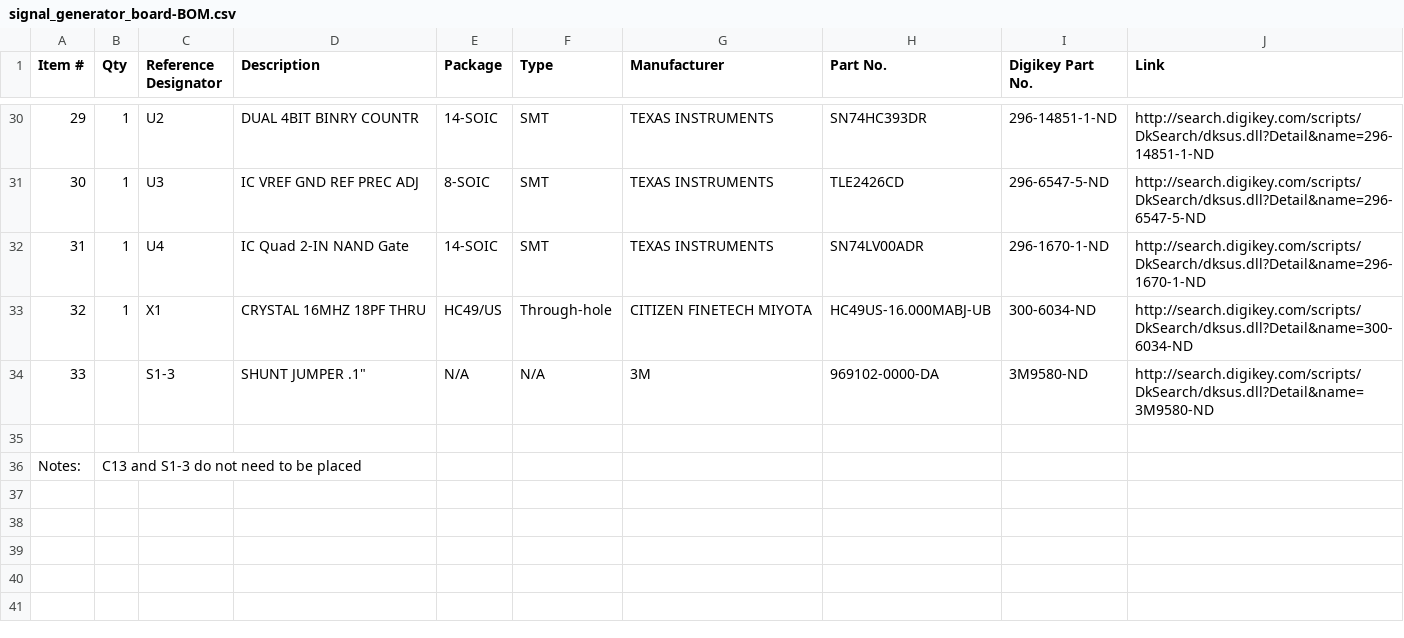
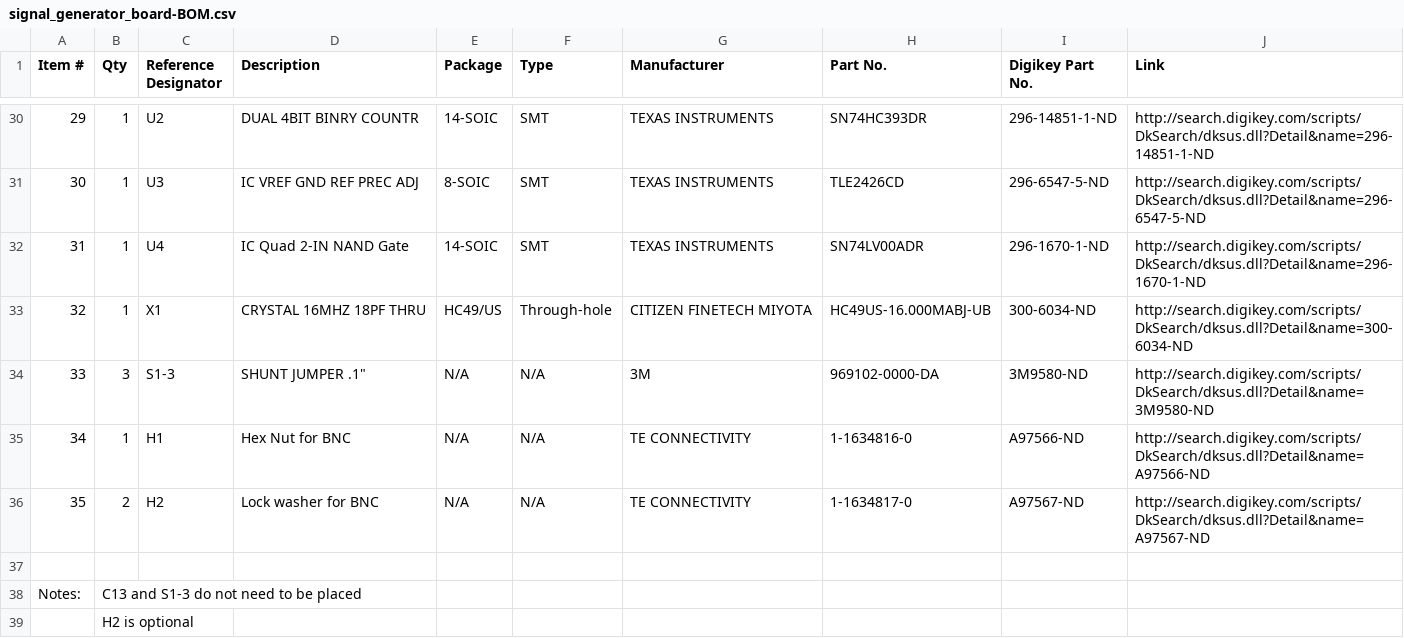
Before and after one commit to wheeler-microfluidics/kicad___signal_generator_board, a CSV file: signal_generator_board-BOM.csv, drawn as a sheet; only a part is shown, gaps mark what is left out.

Commit message:
Add BNC nut and lock washer to BOM

```diff
--- a/signal_generator_board-BOM.csv
+++ b/signal_generator_board-BOM.csv
@@ -33,4 +33,7 @@ Item #,Qty,Reference Designator,Description,Package,Type,Manufacturer,Part No.,D
 32,1,X1,CRYSTAL 16MHZ 18PF THRU,HC49/US,Through-hole,CITIZEN FINETECH MIYOTA,HC49US-16.000MABJ-UB,300-6034-ND,http://search.digikey.com/scripts/DkSearch/dksus.dll?Detail&name=300-6034-ND
-33,,S1-3,"SHUNT JUMPER .1""",N/A,N/A,3M,969102-0000-DA,3M9580-ND,http://search.digikey.com/scripts/DkSearch/dksus.dll?Detail&name=3M9580-ND
+33,3,S1-3,"SHUNT JUMPER .1""",N/A,N/A,3M,969102-0000-DA,3M9580-ND,http://search.digikey.com/scripts/DkSearch/dksus.dll?Detail&name=3M9580-ND
+34,1,H1,Hex Nut for BNC,N/A,N/A,TE CONNECTIVITY,1-1634816-0,A97566-ND,http://search.digikey.com/scripts/DkSearch/dksus.dll?Detail&name=A97566-ND
+35,2,H2,Lock washer for BNC,N/A,N/A,TE CONNECTIVITY,1-1634817-0,A97567-ND,http://search.digikey.com/scripts/DkSearch/dksus.dll?Detail&name=A97567-ND
 ,,,,,,,,,
 Notes:,C13 and S1-3 do not need to be placed,,,,,,,,
+,H2 is optional,,,,,,,,
```
